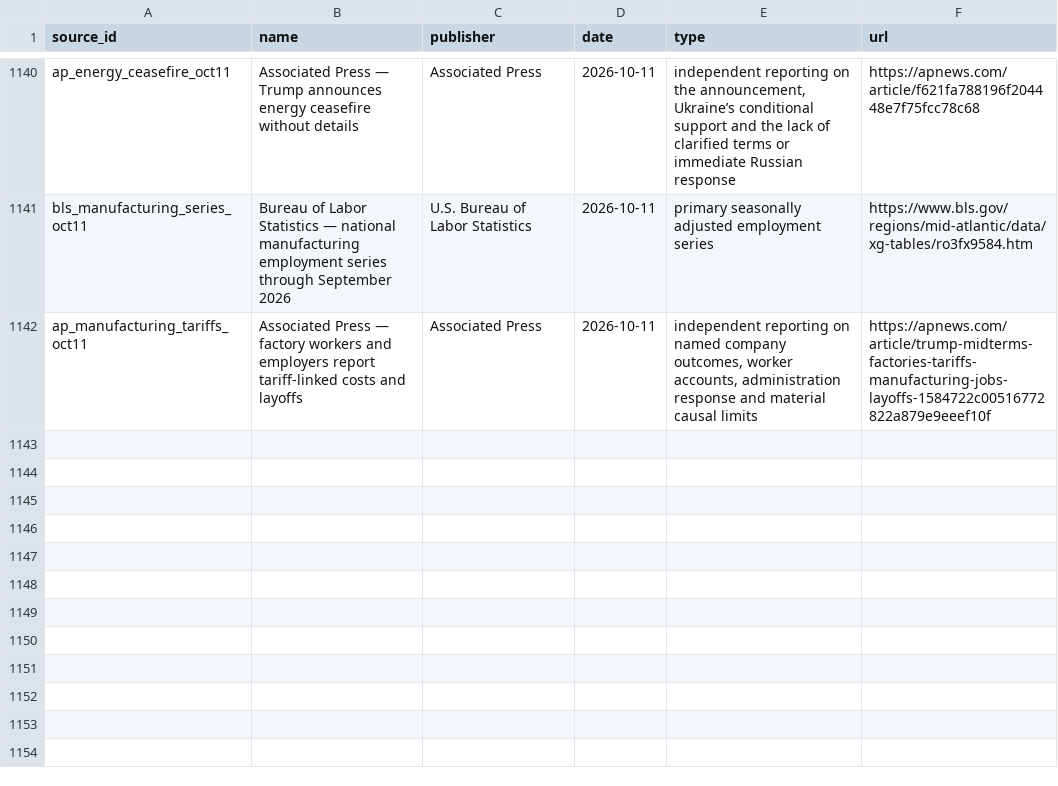
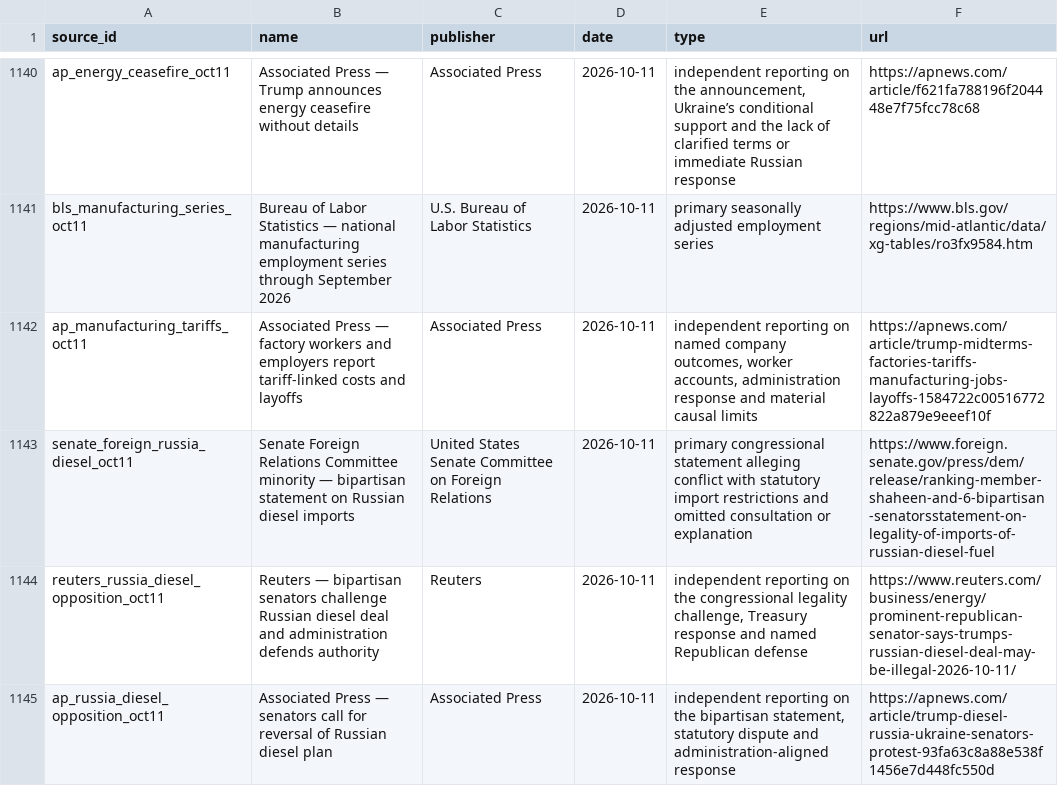
Before and after one commit to PauseBeforeHarmProtocol/the-record, a CSV file: data/source_ledger.csv, drawn as a sheet; only a part is shown, gaps mark what is left out; the diff names each change by its address in the sheet, - before the commit and + after, or states it on an @@ line.

```diff
--- a/data/source_ledger.csv
+++ b/data/source_ledger.csv
+row 1143: senate_foreign_russia_diesel_oct11 | Senate Foreign Relations Committee minority — bipartisan statement on Russian diesel imports | United States Senate Committee on Foreign Relations | 2026-10-11 | primary congressional statement alleging conflict with statutory import restrictions and omitted consultation or explanation | https://www.foreign.senate.gov/press/dem/release/ranking-member-shaheen-and-6-bipartisan-senatorsstatement-on-legality-of-imports-of-russian-diesel-fuel
+row 1144: reuters_russia_diesel_opposition_oct11 | Reuters — bipartisan senators challenge Russian diesel deal and administration defends authority | Reuters | 2026-10-11 | independent reporting on the congressional legality challenge, Treasury response and named Republican defense | https://www.reuters.com/business/energy/prominent-republican-senator-says-trumps-russian-diesel-deal-may-be-illegal-2026-10-11/
+row 1145: ap_russia_diesel_opposition_oct11 | Associated Press — senators call for reversal of Russian diesel plan | Associated Press | 2026-10-11 | independent reporting on the bipartisan statement, statutory dispute and administration-aligned response | https://apnews.com/article/trump-diesel-russia-ukraine-senators-protest-93fa63c8a88e538f1456e7d448fc550d
```
Also changed, not shown: 34 other files.
